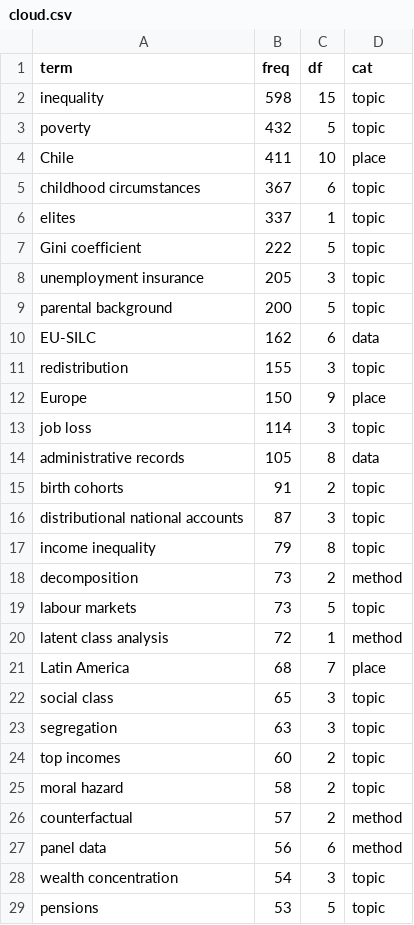
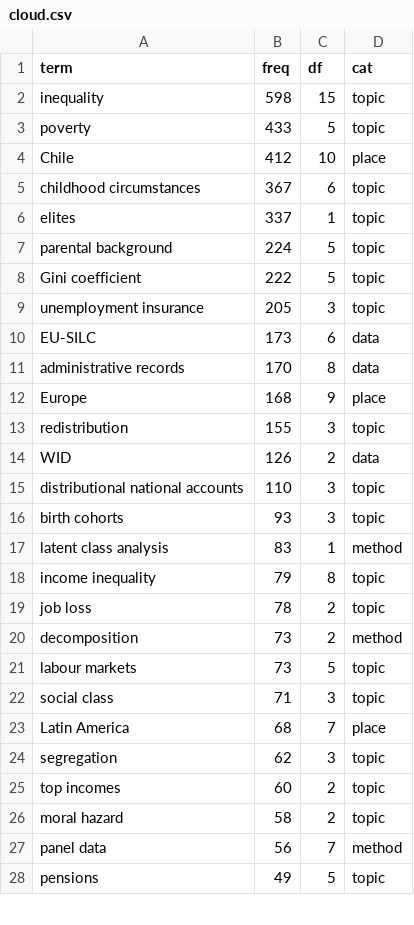
Before and after one commit to rafaelcarranza/rafaelcarranza.github.io, a CSV file: _data/cloud.csv, drawn as a sheet; only a part is shown; the diff covers the shown part only.

```diff
--- a/_data/cloud.csv
+++ b/_data/cloud.csv
@@ -2,28 +2,27 @@ term,freq,df,cat
 inequality,598,15,topic
-poverty,432,5,topic
-Chile,411,10,place
+poverty,433,5,topic
+Chile,412,10,place
 childhood circumstances,367,6,topic
 elites,337,1,topic
+parental background,224,5,topic
 Gini coefficient,222,5,topic
 unemployment insurance,205,3,topic
-parental background,200,5,topic
-EU-SILC,162,6,data
+EU-SILC,173,6,data
+administrative records,170,8,data
+Europe,168,9,place
 redistribution,155,3,topic
-Europe,150,9,place
-job loss,114,3,topic
-administrative records,105,8,data
-birth cohorts,91,2,topic
-distributional national accounts,87,3,topic
+WID,126,2,data
+distributional national accounts,110,3,topic
+birth cohorts,93,3,topic
+latent class analysis,83,1,method
 income inequality,79,8,topic
+job loss,78,2,topic
 decomposition,73,2,method
 labour markets,73,5,topic
-latent class analysis,72,1,method
+social class,71,3,topic
 Latin America,68,7,place
-social class,65,3,topic
-segregation,63,3,topic
+segregation,62,3,topic
 top incomes,60,2,topic
 moral hazard,58,2,topic
-counterfactual,57,2,method
-panel data,56,6,method
-wealth concentration,54,3,topic
-pensions,53,5,topic
+panel data,56,7,method
+pensions,49,5,topic
```
Also changed, not shown: 14 added rows, 14 removed rows and 9 edited cells elsewhere in this file, assets/wordcloud/cloud.csv, 14 other files.
